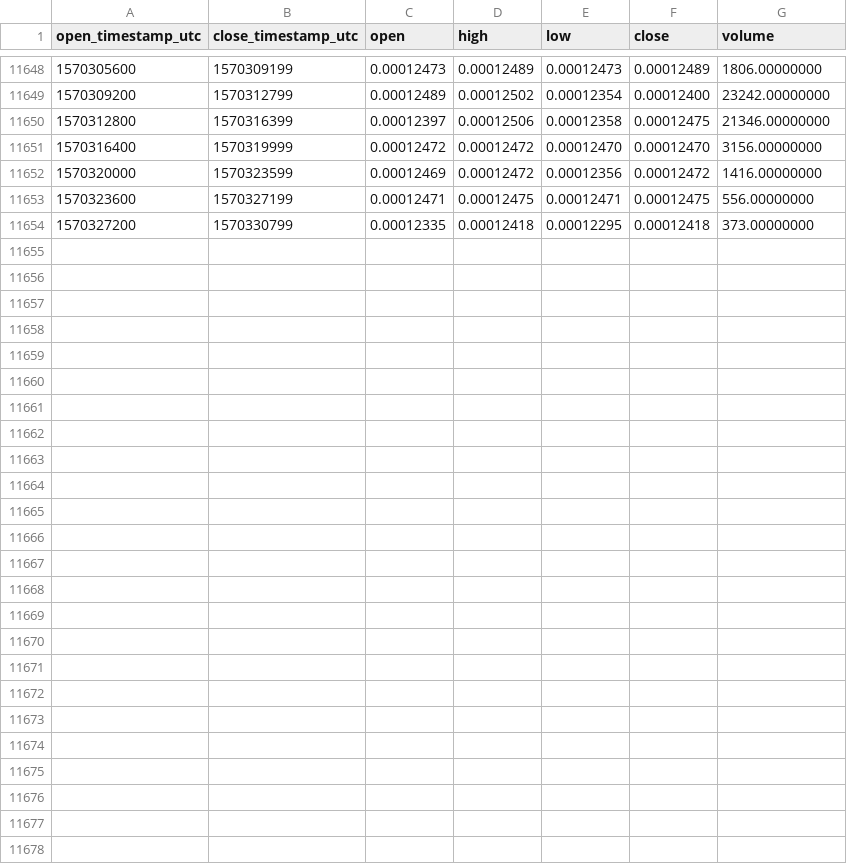
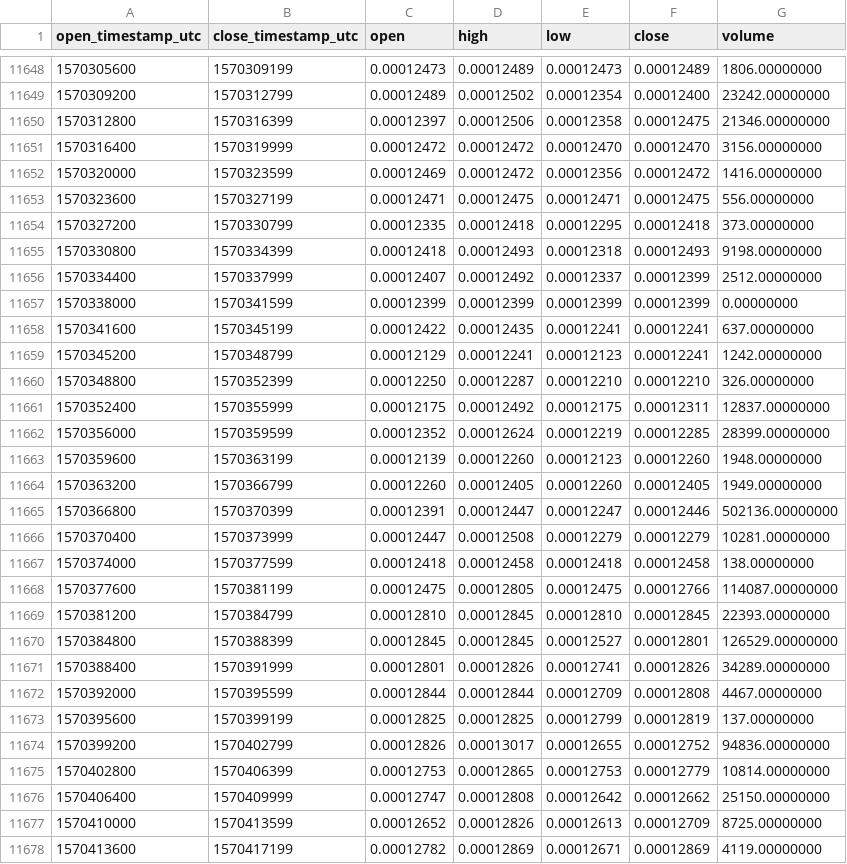
Before and after one commit to cryptobigbro/binance-AGIETH, a CSV file: binance-AGIETH-1h.csv, drawn as a sheet; only a part is shown, gaps mark what is left out.

Commit message:
Update OHLCV data.

```diff
--- a/binance-AGIETH-1h.csv
+++ b/binance-AGIETH-1h.csv
@@ -11654 +11654,25 @@ open_timestamp_utc,close_timestamp_utc,open,high,low,close,volume
 1570327200,1570330799,0.00012335,0.00012418,0.00012295,0.00012418,373.00000000
+1570330800,1570334399,0.00012418,0.00012493,0.00012318,0.00012493,9198.00000000
+1570334400,1570337999,0.00012407,0.00012492,0.00012337,0.00012399,2512.00000000
+1570338000,1570341599,0.00012399,0.00012399,0.00012399,0.00012399,0.00000000
+1570341600,1570345199,0.00012422,0.00012435,0.00012241,0.00012241,637.00000000
+1570345200,1570348799,0.00012129,0.00012241,0.00012123,0.00012241,1242.00000000
+1570348800,1570352399,0.00012250,0.00012287,0.00012210,0.00012210,326.00000000
+1570352400,1570355999,0.00012175,0.00012492,0.00012175,0.00012311,12837.00000000
+1570356000,1570359599,0.00012352,0.00012624,0.00012219,0.00012285,28399.00000000
+1570359600,1570363199,0.00012139,0.00012260,0.00012123,0.00012260,1948.00000000
+1570363200,1570366799,0.00012260,0.00012405,0.00012260,0.00012405,1949.00000000
+1570366800,1570370399,0.00012391,0.00012447,0.00012247,0.00012446,502136.00000000
+1570370400,1570373999,0.00012447,0.00012508,0.00012279,0.00012279,10281.00000000
+1570374000,1570377599,0.00012418,0.00012458,0.00012418,0.00012458,138.00000000
+1570377600,1570381199,0.00012475,0.00012805,0.00012475,0.00012766,114087.00000000
+1570381200,1570384799,0.00012810,0.00012845,0.00012810,0.00012845,22393.00000000
+1570384800,1570388399,0.00012845,0.00012845,0.00012527,0.00012801,126529.00000000
+1570388400,1570391999,0.00012801,0.00012826,0.00012741,0.00012826,34289.00000000
+1570392000,1570395599,0.00012844,0.00012844,0.00012709,0.00012808,4467.00000000
+1570395600,1570399199,0.00012825,0.00012825,0.00012799,0.00012819,137.00000000
+1570399200,1570402799,0.00012826,0.00013017,0.00012655,0.00012752,94836.00000000
+1570402800,1570406399,0.00012753,0.00012865,0.00012753,0.00012779,10814.00000000
+1570406400,1570409999,0.00012747,0.00012808,0.00012642,0.00012662,25150.00000000
+1570410000,1570413599,0.00012652,0.00012826,0.00012613,0.00012709,8725.00000000
+1570413600,1570417199,0.00012782,0.00012869,0.00012671,0.00012869,4119.00000000
```
Also changed, not shown: binance-AGIETH-1d.csv.
